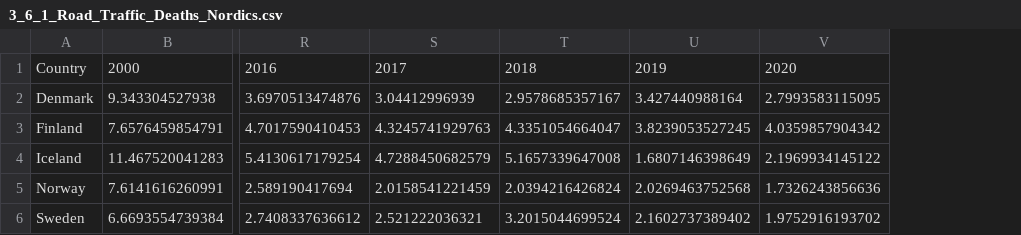
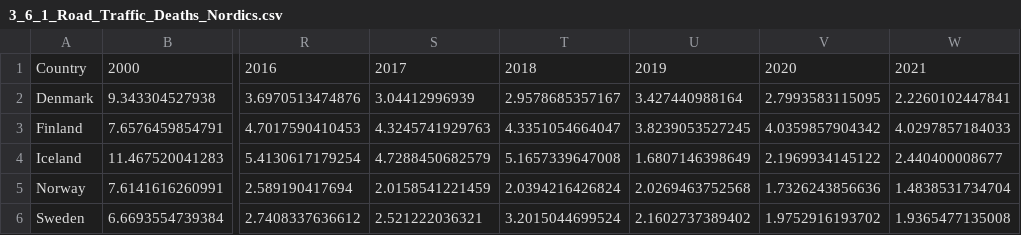
Before and after one commit to Qery-Data/SDG-Datatracker, a CSV file: data/3_6_1_Road_Traffic_Deaths_Nordics.csv, drawn as a sheet; only a part is shown, gaps mark what is left out; the diff names each change by its address in the sheet, - before the commit and + after, or states it on an @@ line.

Commit message:
Latest data: Fri Aug 26 10:22:07 UTC 2022

```diff
--- a/data/3_6_1_Road_Traffic_Deaths_Nordics.csv
+++ b/data/3_6_1_Road_Traffic_Deaths_Nordics.csv
+column W, rows 1-6: 2021 | 2.2260102447841 | 4.0297857184033 | 2.440400008677 | 1.4838531734704 | 1.9365477135008
```
